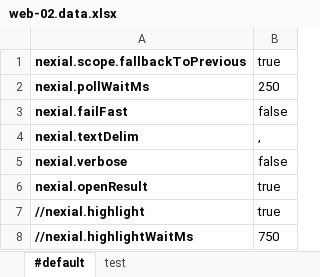
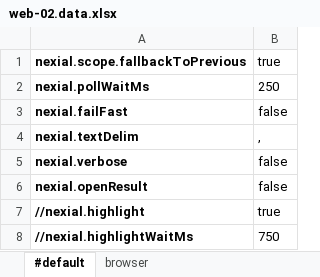
Before and after one commit to nexiality/tutorials, an Excel workbook: artifact/data/web-02.data.xlsx, sheet #default, drawn as a sheet; values as stored, in another font and other column widths than the file's, no borders; conditional formats not drawn; the diff names each change by its address in the sheet, - before the commit and + after, or states it on an @@ line.

```diff
--- a/artifact/data/web-02.data.xlsx (sheet #default)
+++ b/artifact/data/web-02.data.xlsx (sheet #default)
-sheet tab: test
+sheet tab: browser
-B6: true
+B6: false
```
Also changed, not shown: sheet browser, artifact/script/web-02.xlsx.
